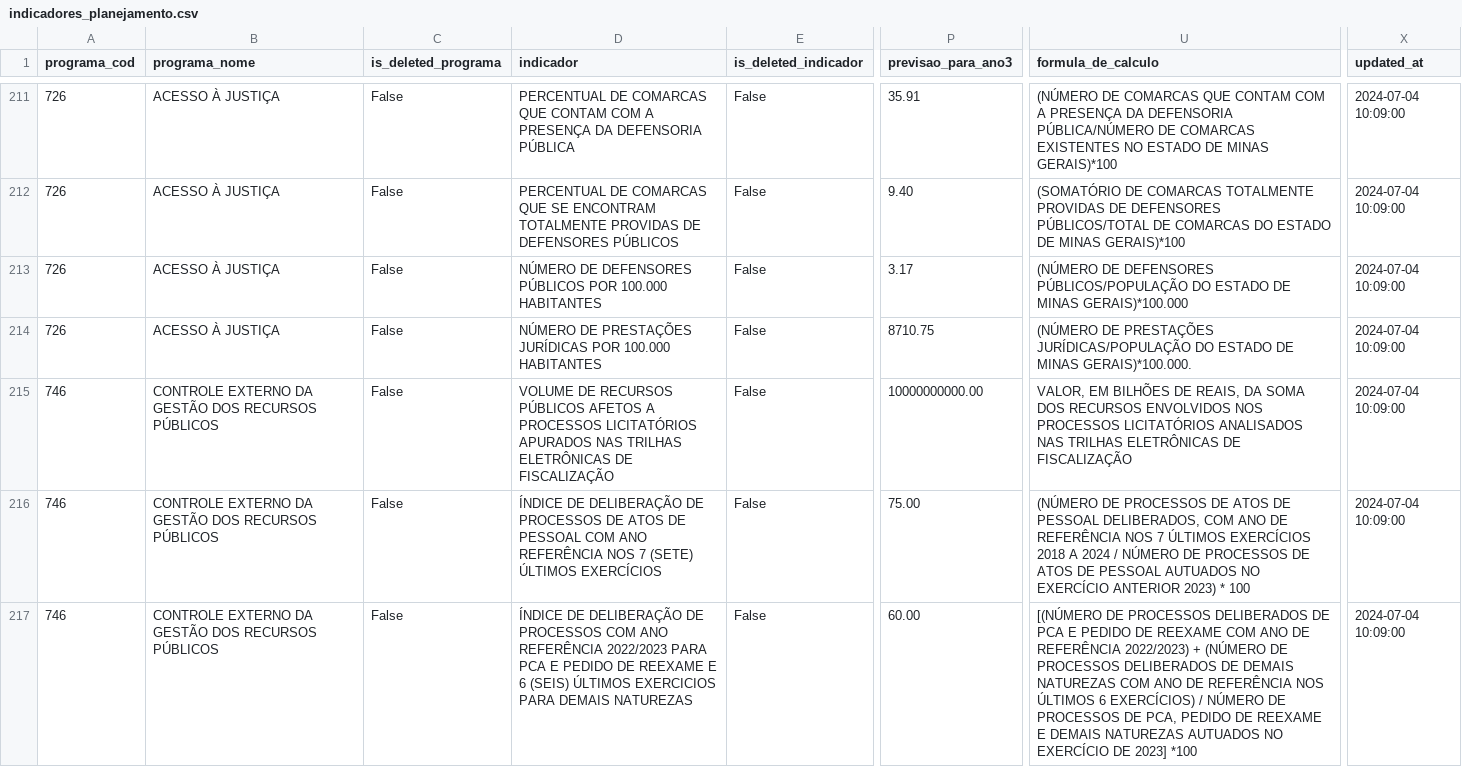
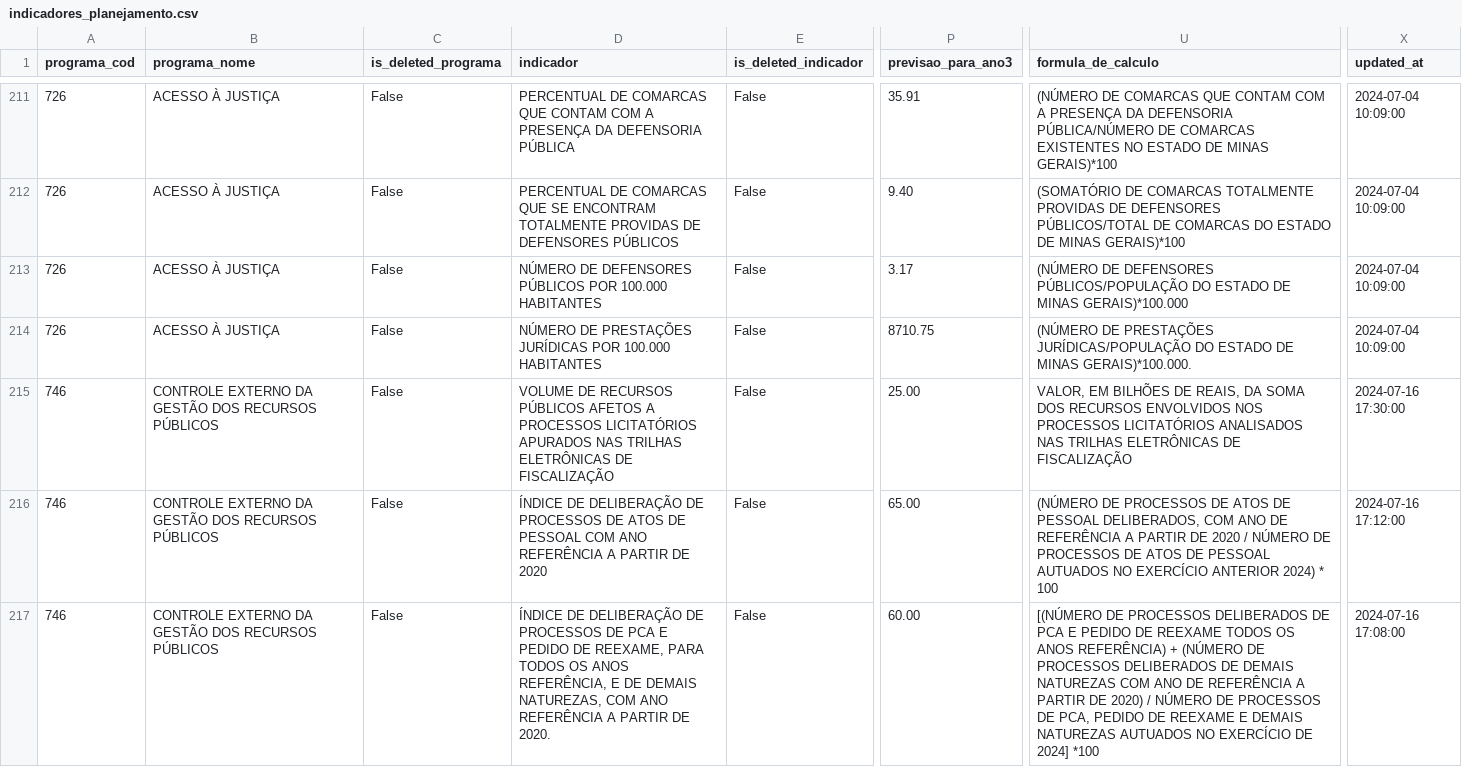
Before and after one commit to splor-mg/dados-sigplan-planejamento-2025, a CSV file: data/indicadores_planejamento.csv, drawn as a sheet; only a part is shown, gaps mark what is left out; the diff covers the shown part only; the diff names each change by its address in the sheet, - before the commit and + after, or states it on an @@ line.

```diff
--- a/data/indicadores_planejamento.csv
+++ b/data/indicadores_planejamento.csv
-P215 (previsao_para_ano3): 10000000000.00
+P215 (previsao_para_ano3): 25.00
-X215 (updated_at): 2024-07-04 10:09:00
+X215 (updated_at): 2024-07-16 17:30:00
-D216 (indicador): …ANO REFERÊNCIA NOS 7 (SETE) ÚLTIMOS EXERCÍCIOS
+D216 (indicador): …ANO REFERÊNCIA A PARTIR DE 2020
-P216 (previsao_para_ano3): 75.00
+P216 (previsao_para_ano3): 65.00
-U216 (formula_de_calculo): …DE REFERÊNCIA NOS 7 ÚLTIMOS EXERCÍCIOS 2018 A 2024 / NÚMERO DE PROCESSOS DE ATOS DE PESSOAL AUTUADOS NO EXERCÍCIO ANTERIOR 2023) * 100
+U216 (formula_de_calculo): …DE REFERÊNCIA A PARTIR DE 2020 / NÚMERO DE PROCESSOS DE ATOS DE PESSOAL AUTUADOS NO EXERCÍCIO ANTERIOR 2024) * 100
-X216 (updated_at): 2024-07-04 10:09:00
+X216 (updated_at): 2024-07-16 17:12:00
-D217 (indicador): …DE PROCESSOS COM ANO REFERÊNCIA 2022/2023 PARA PCA E PEDIDO DE REEXAME E 6 (SEIS) ÚLTIMOS EXERCICIOS PARA DEMAIS NATUREZAS
+D217 (indicador): …DE PROCESSOS DE PCA E PEDIDO DE REEXAME, PARA TODOS OS ANOS REFERÊNCIA, E DE DEMAIS NATUREZAS, COM ANO REFERÊNCIA A PARTIR DE 2020.
-U217 (formula_de_calculo): …DE REEXAME COM ANO DE REFERÊNCIA 2022/2023) + (NÚMERO DE PROCESSOS DELIBERADOS DE DEMAIS NATUREZAS COM ANO DE REFERÊNCIA NOS ÚLTIMOS 6 EXERCÍCIOS) / NÚMERO DE PROCESSOS DE PCA, PEDIDO DE REEXAME E DEMAIS NATUREZAS AUTUADOS NO EXERCÍCIO DE 2023] *100
+U217 (formula_de_calculo): …DE REEXAME TODOS OS ANOS REFERÊNCIA) + (NÚMERO DE PROCESSOS DELIBERADOS DE DEMAIS NATUREZAS COM ANO DE REFERÊNCIA A PARTIR DE 2020) / NÚMERO DE PROCESSOS DE PCA, PEDIDO DE REEXAME E DEMAIS NATUREZAS AUTUADOS NO EXERCÍCIO DE 2024] *100
-X217 (updated_at): 2024-07-04 10:09:00
+X217 (updated_at): 2024-07-16 17:08:00
```
Also changed, not shown: 31 edited cells elsewhere in this file, 6 other files.
